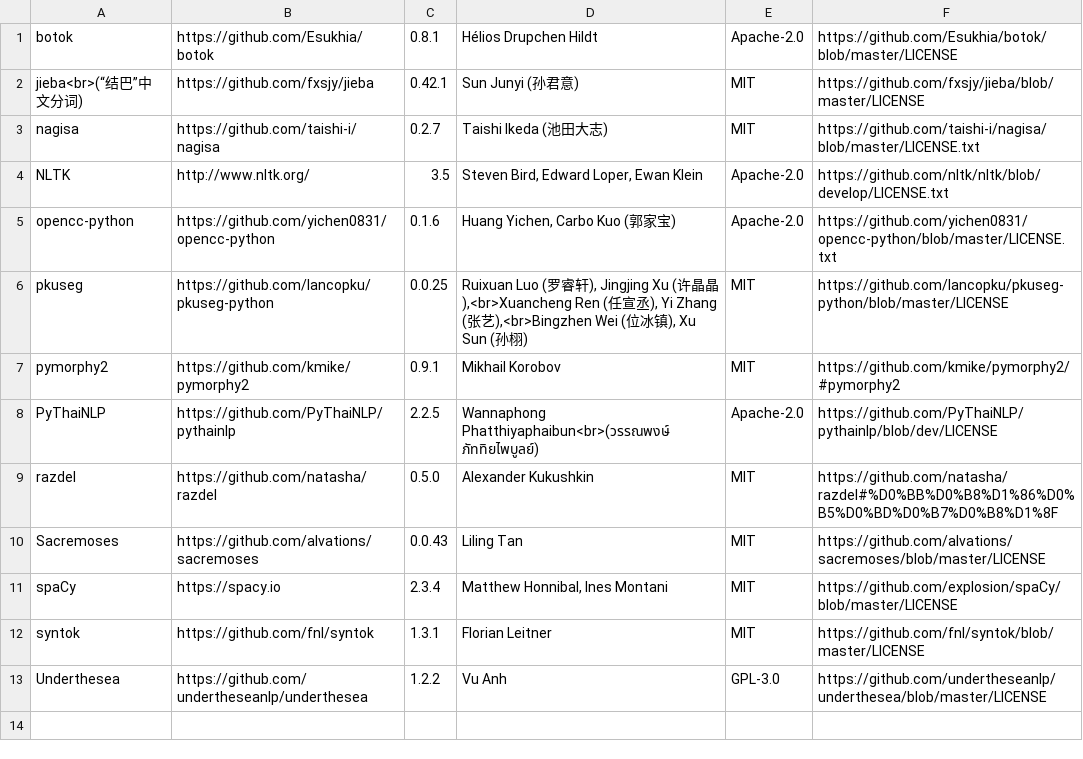
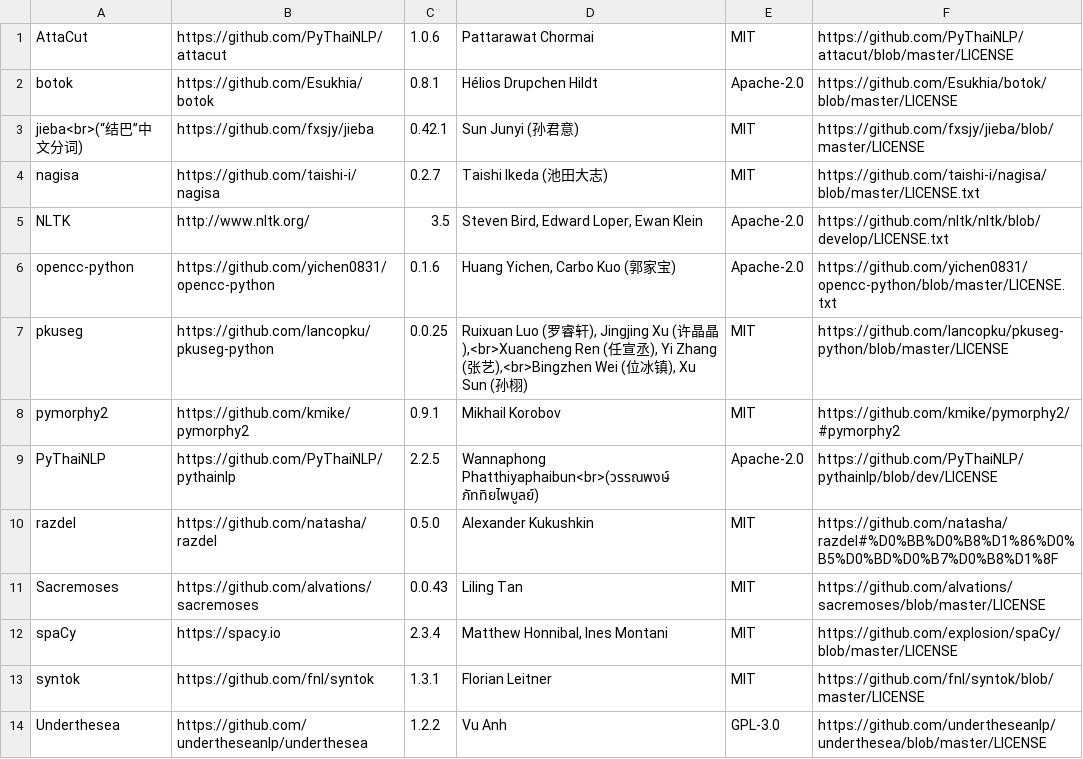
Before and after one commit to orgTestCodacy11KRepos110MB/repo-5838-Wordless, a CSV file: src/wl_acks/wl_acks_nlp.csv, drawn as a sheet.

Commit message:
Dependencies: Add AttaCut; Utils: Add AttaCut's Thai word tokenizer

```diff
--- a/src/wl_acks/wl_acks_nlp.csv
+++ b/src/wl_acks/wl_acks_nlp.csv
@@ -1 +1,2 @@
+AttaCut|https://github.com/PyThaiNLP/attacut|1.0.6|Pattarawat Chormai|MIT|https://github.com/PyThaiNLP/attacut/blob/master/LICENSE
 botok|https://github.com/Esukhia/botok|0.8.1|Hélios Drupchen Hildt|Apache-2.0|https://github.com/Esukhia/botok/blob/master/LICENSE
```
Also changed, not shown: 6 other files.
